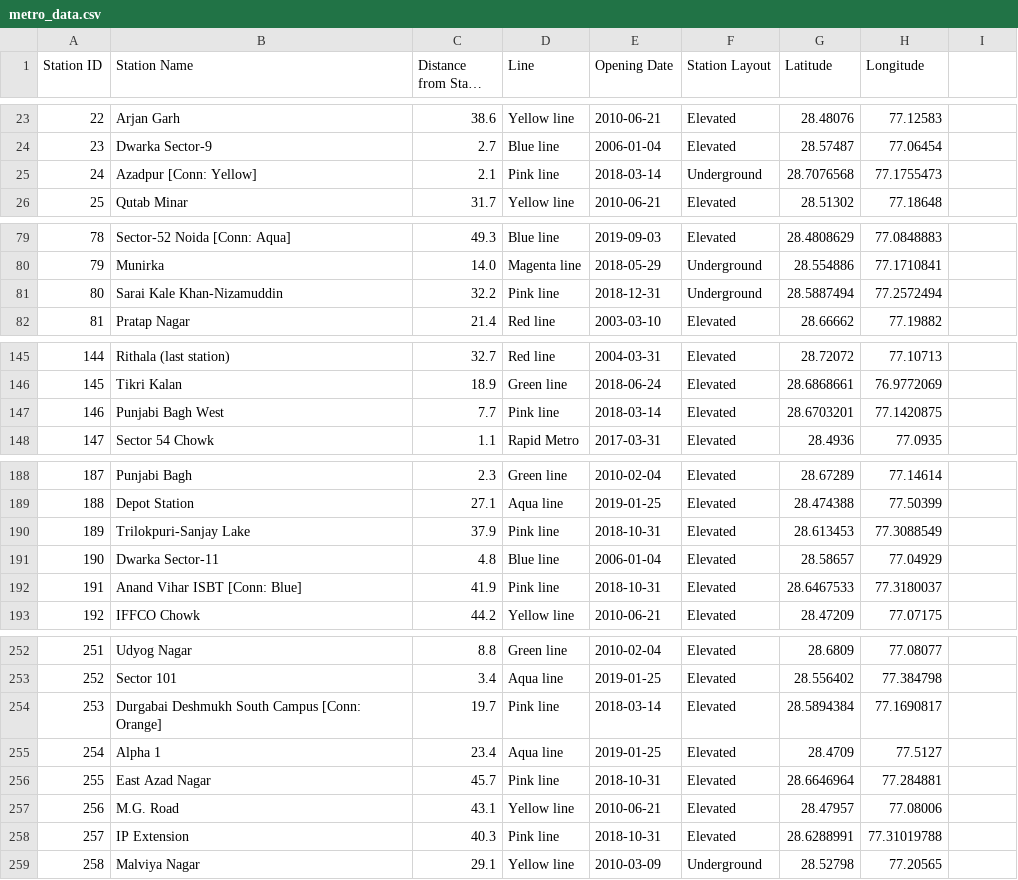
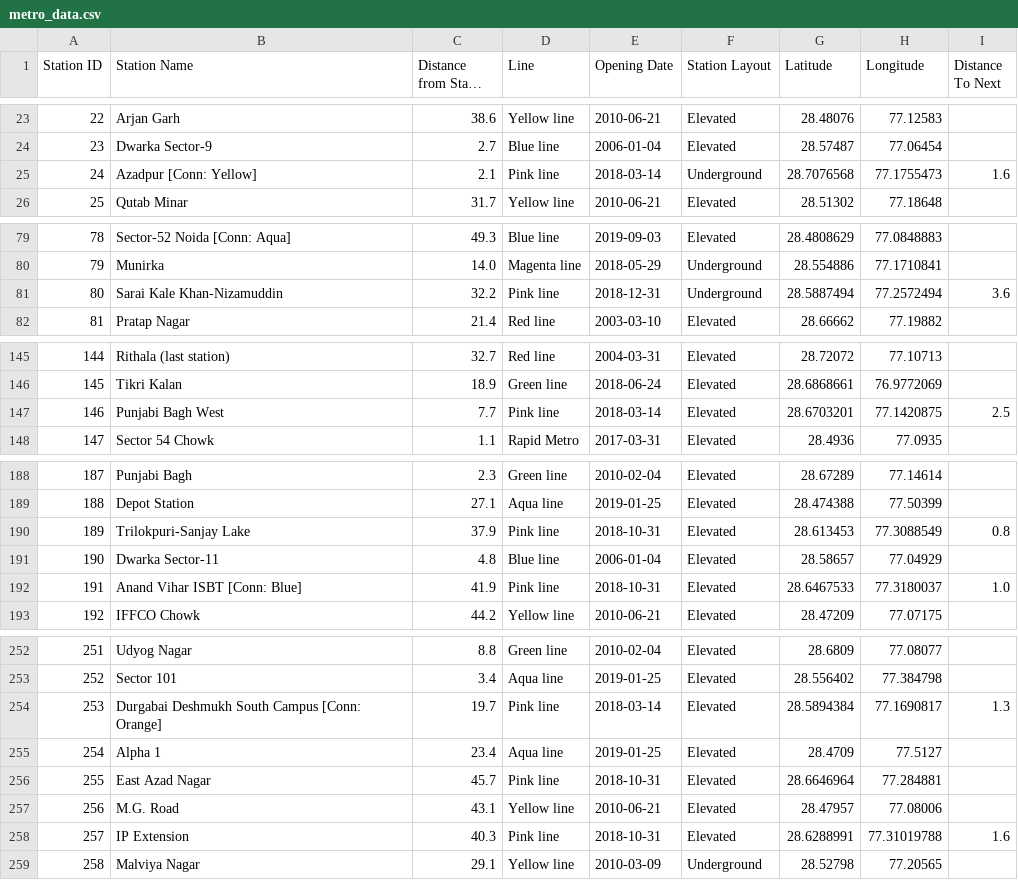
Before and after one commit to Yahska-0818/MetroMidpoint, a CSV file: backend/metro_data.csv, drawn as a sheet; only a part is shown, gaps mark what is left out; long unchanged cells end in …; the diff covers the shown part only; the diff names each change by its address in the sheet, - before the commit and + after, or states it on an @@ line.

```diff
--- a/backend/metro_data.csv
+++ b/backend/metro_data.csv
-I1: (empty)
+I1: Distance To Next
-I25 (Distance To Next): (empty)
+I25 (Distance To Next): 1.6
-I81 (Distance To Next): (empty)
+I81 (Distance To Next): 3.6
-I147 (Distance To Next): (empty)
+I147 (Distance To Next): 2.5
-I190 (Distance To Next): (empty)
+I190 (Distance To Next): 0.8
-I192 (Distance To Next): (empty)
+I192 (Distance To Next): 1.0
-I254 (Distance To Next): (empty)
+I254 (Distance To Next): 1.3
-I258 (Distance To Next): (empty)
+I258 (Distance To Next): 1.6
```
Also changed, not shown: 7 added rows and 34 edited cells elsewhere in this file, 3 other files.
